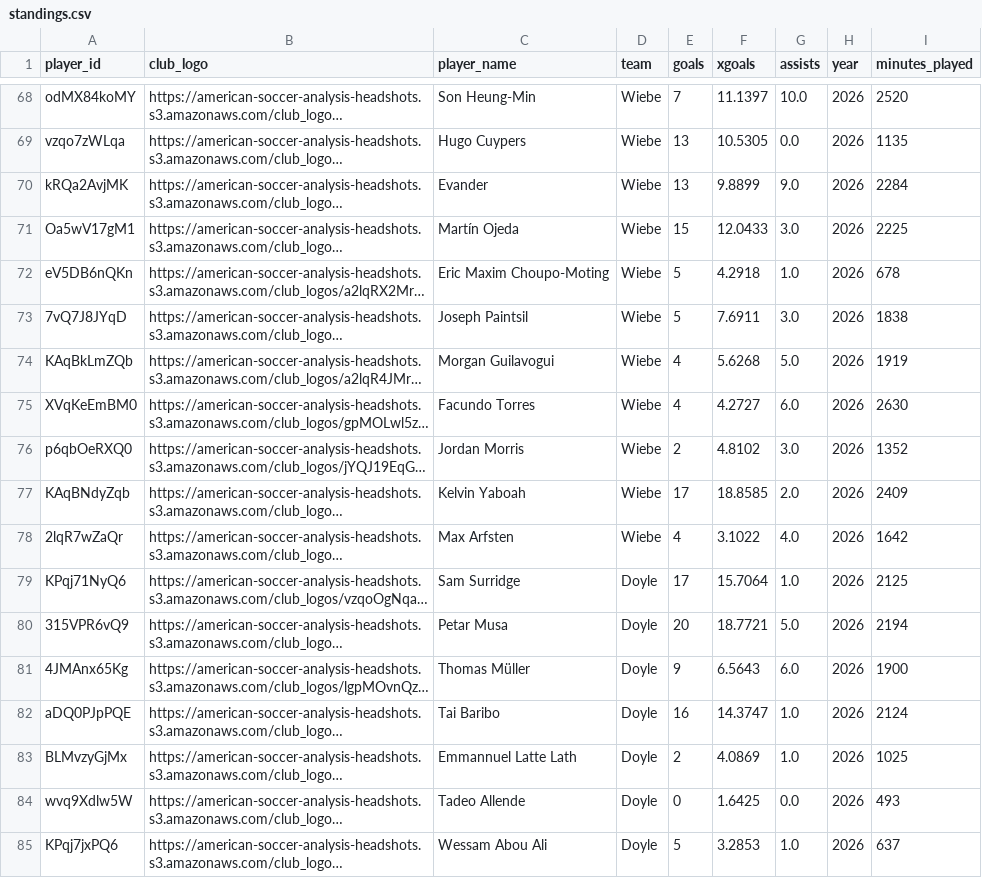
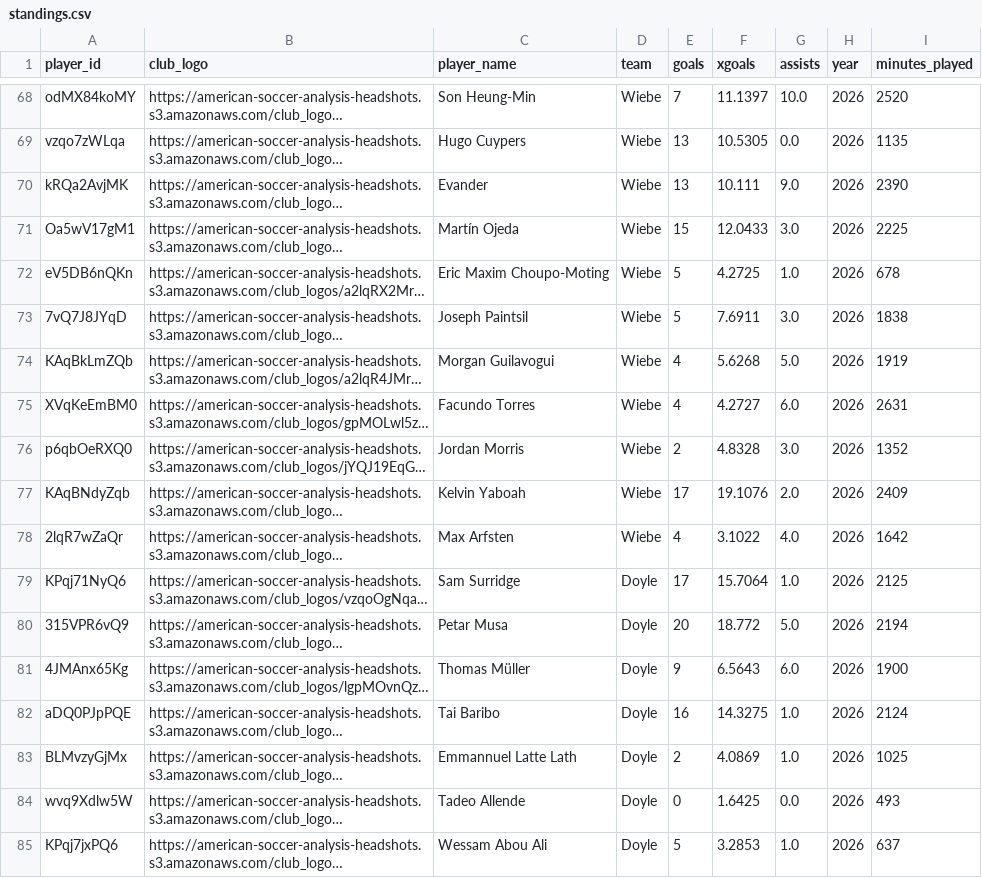
Before and after one commit to bgrnwd/soccerwise, a CSV file: src/standings.csv, drawn as a sheet; only a part is shown, gaps mark what is left out; long unchanged cells end in …; the diff covers the shown part only; the diff names each change by its address in the sheet, - before the commit and + after, or states it on an @@ line.

```diff
--- a/src/standings.csv
+++ b/src/standings.csv
-F70 (xgoals): 9.8899
+F70 (xgoals): 10.111
-I70 (minutes_played): 2284
+I70 (minutes_played): 2390
-F72 (xgoals): 4.2918
+F72 (xgoals): 4.2725
-I75 (minutes_played): 2630
+I75 (minutes_played): 2631
-F76 (xgoals): 4.8102
+F76 (xgoals): 4.8328
-F77 (xgoals): 18.8585
+F77 (xgoals): 19.1076
-F80 (xgoals): 18.7721
+F80 (xgoals): 18.772
-F82 (xgoals): 14.3747
+F82 (xgoals): 14.3275
```
Also changed, not shown: 14 edited cells elsewhere in this file, src/over_under.csv, 2 other files.
